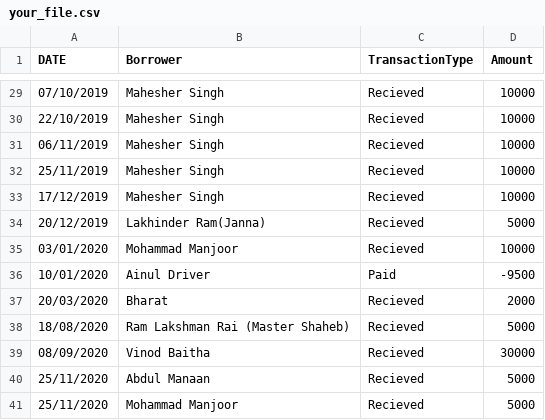
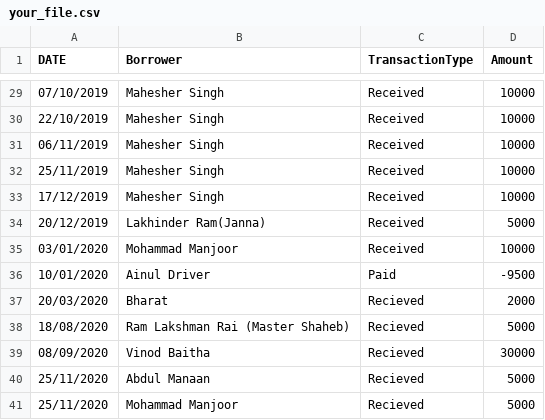
Before and after one commit to pankajkumar3021/my-dev-notes, a CSV file: your_file.csv, drawn as a sheet; only a part is shown, gaps mark what is left out; the diff covers the shown part only.

```diff
--- a/your_file.csv
+++ b/your_file.csv
@@ -29,8 +29,8 @@ DATE,Borrower,TransactionType,Amount
-07/10/2019,Mahesher Singh ,Recieved,10000
-22/10/2019,Mahesher Singh ,Recieved,10000
-06/11/2019,Mahesher Singh ,Recieved,10000
-25/11/2019,Mahesher Singh ,Recieved,10000
-17/12/2019,Mahesher Singh ,Recieved,10000
-20/12/2019,Lakhinder Ram(Janna),Recieved,5000
-03/01/2020,Mohammad Manjoor ,Recieved,10000
+07/10/2019,Mahesher Singh ,Received,10000
+22/10/2019,Mahesher Singh ,Received,10000
+06/11/2019,Mahesher Singh ,Received,10000
+25/11/2019,Mahesher Singh ,Received,10000
+17/12/2019,Mahesher Singh ,Received,10000
+20/12/2019,Lakhinder Ram(Janna),Received,5000
+03/01/2020,Mohammad Manjoor ,Received,10000
 10/01/2020,Ainul Driver,Paid,-9500
```
Also changed, not shown: 25 edited cells elsewhere in this file.
